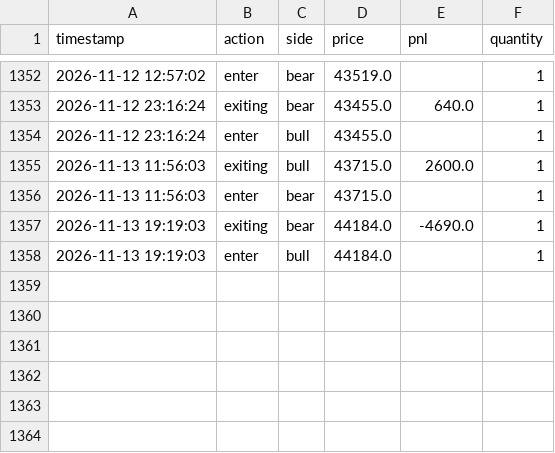
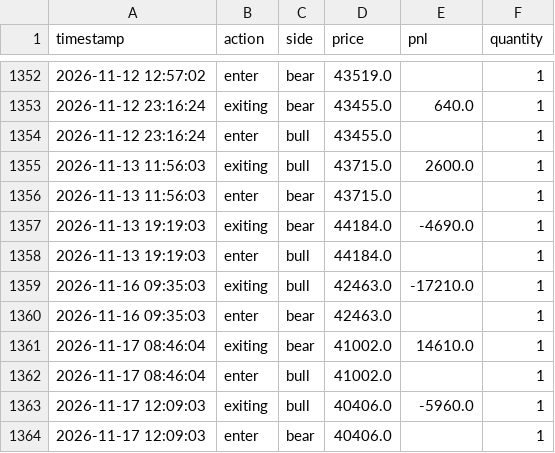
Before and after one commit to liugoldent/monitor, a CSV file: backend-futures-py/tv_doc/h_trade.csv, drawn as a sheet; only a part is shown, gaps mark what is left out; the diff names each change by its address in the sheet, - before the commit and + after, or states it on an @@ line.

```diff
--- a/backend-futures-py/tv_doc/h_trade.csv
+++ b/backend-futures-py/tv_doc/h_trade.csv
+row 1359: 2026-11-16 09:35:03 | exiting | bull | 42463.0 | -17210.0 | 1
+row 1360: 2026-11-16 09:35:03 | enter | bear | 42463.0 |  | 1
+row 1361: 2026-11-17 08:46:04 | exiting | bear | 41002.0 | 14610.0 | 1
+row 1362: 2026-11-17 08:46:04 | enter | bull | 41002.0 |  | 1
+row 1363: 2026-11-17 12:09:03 | exiting | bull | 40406.0 | -5960.0 | 1
+row 1364: 2026-11-17 12:09:03 | enter | bear | 40406.0 |  | 1
```
Also changed, not shown: 23 other files.
